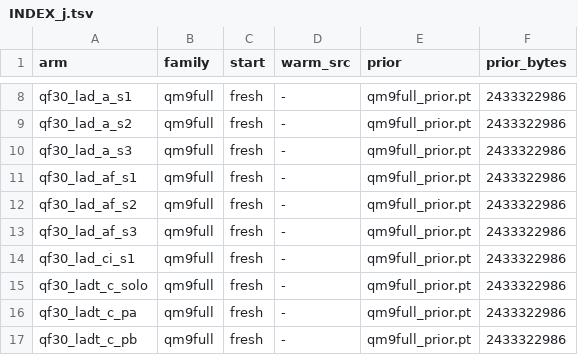
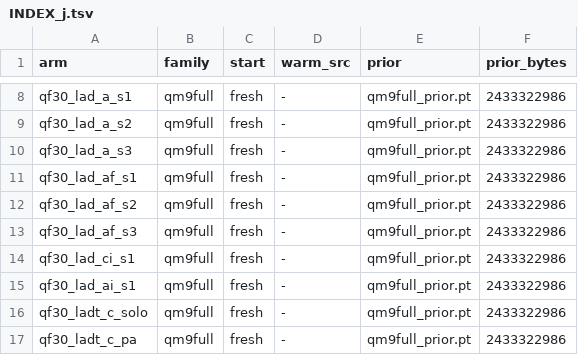
Before and after one commit to alexidine/gfn-diffusion, a TSV file: energy_sampling/configs/qm9full_sep30/INDEX_j.tsv, drawn as a sheet; only a part is shown, gaps mark what is left out; the shorter side is filled out with more unchanged rows.

```diff
--- a/energy_sampling/configs/qm9full_sep30/INDEX_j.tsv
+++ b/energy_sampling/configs/qm9full_sep30/INDEX_j.tsv
@@ -14,2 +14,3 @@ qf30_lad_af_s3	qm9full	fresh	-	qm9full_prior.pt	2433322986
 qf30_lad_ci_s1	qm9full	fresh	-	qm9full_prior.pt	2433322986
+qf30_lad_ai_s1	qm9full	fresh	-	qm9full_prior.pt	2433322986
 qf30_ladt_c_solo	qm9full	fresh	-	qm9full_prior.pt	2433322986
```
Also changed, not shown: energy_sampling/configs/qm9full_sep30/GROUPS_j.tsv, 2 other files.
